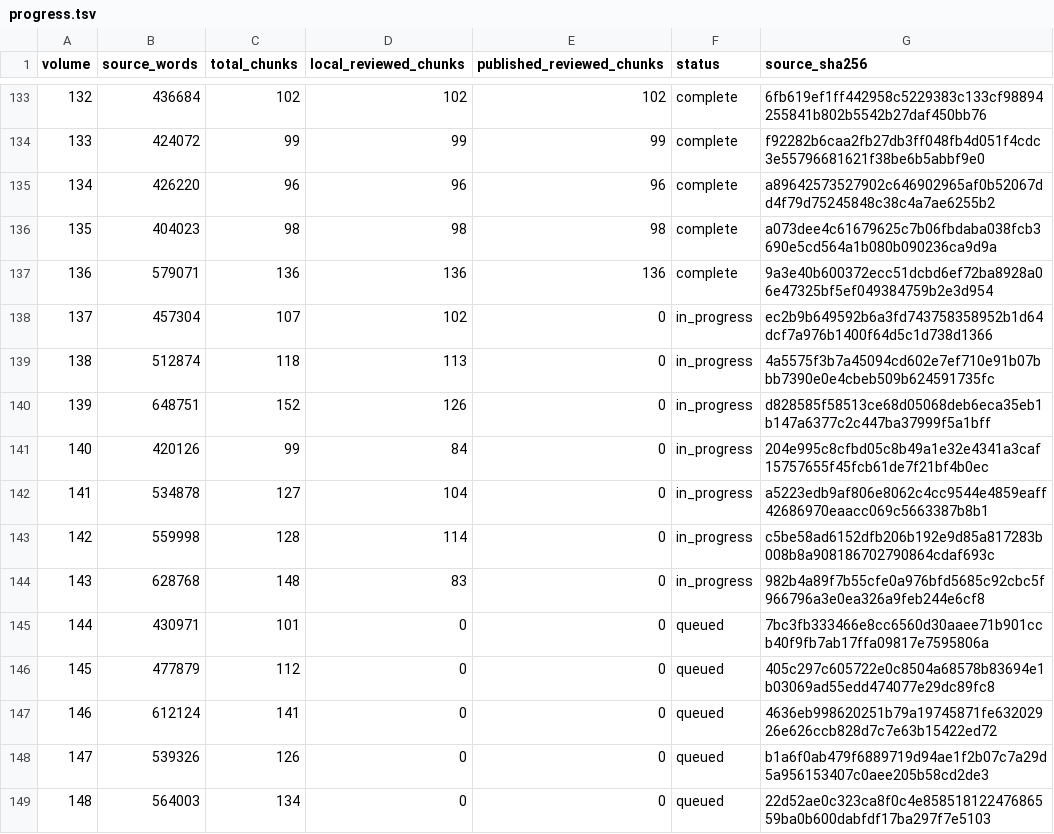
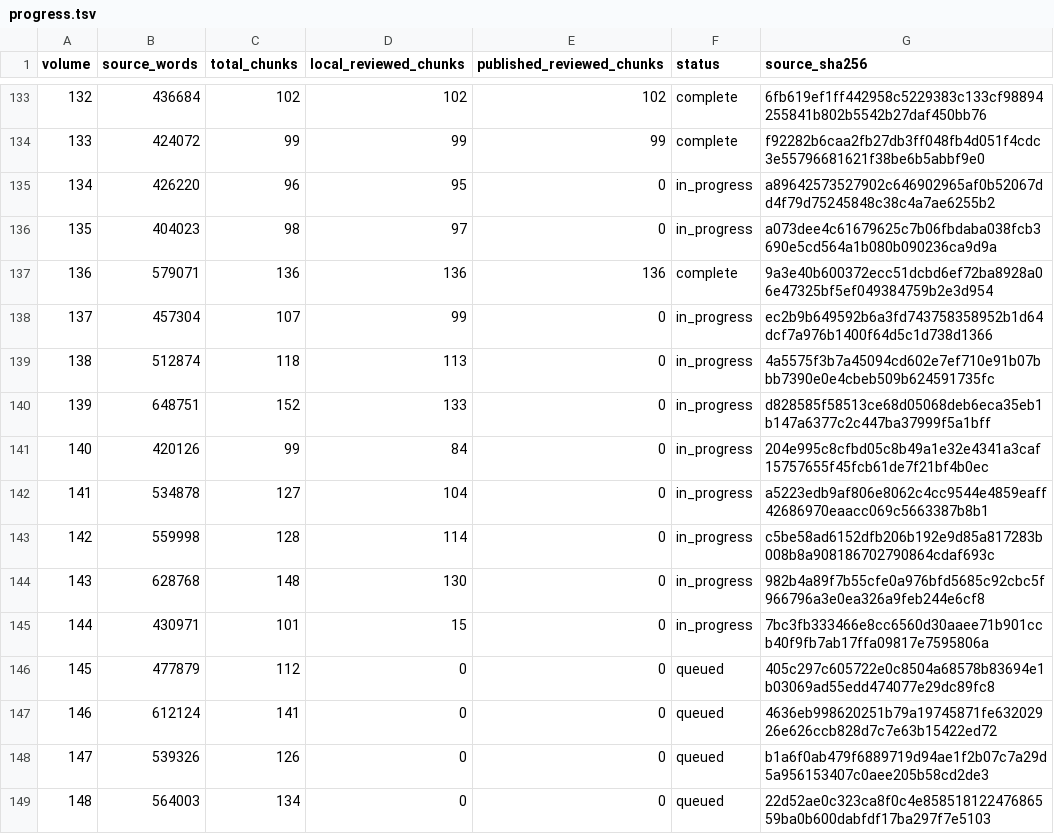
Before and after one commit to JM12344321/PatriologicaGraeciaTotalica, a TSV file: PL/progress.tsv, drawn as a sheet; only a part is shown, gaps mark what is left out.

Commit message:
Update PL translation progress

```diff
--- a/PL/progress.tsv
+++ b/PL/progress.tsv
@@ -134,8 +134,8 @@ volume	source_words	total_chunks	local_reviewed_chunks	published_reviewed_chunks
 133	424072	99	99	99	complete	f92282b6caa2fb27db3ff048fb4d051f4cdc3e55796681621f38be6b5abbf9e0
-134	426220	96	96	96	complete	a89642573527902c646902965af0b52067dd4f79d75245848c38c4a7ae6255b2
-135	404023	98	98	98	complete	a073dee4c61679625c7b06fbdaba038fcb3690e5cd564a1b080b090236ca9d9a
+134	426220	96	95	0	in_progress	a89642573527902c646902965af0b52067dd4f79d75245848c38c4a7ae6255b2
+135	404023	98	97	0	in_progress	a073dee4c61679625c7b06fbdaba038fcb3690e5cd564a1b080b090236ca9d9a
 136	579071	136	136	136	complete	9a3e40b600372ecc51dcbd6ef72ba8928a06e47325bf5ef049384759b2e3d954
-137	457304	107	102	0	in_progress	ec2b9b649592b6a3fd743758358952b1d64dcf7a976b1400f64d5c1d738d1366
+137	457304	107	99	0	in_progress	ec2b9b649592b6a3fd743758358952b1d64dcf7a976b1400f64d5c1d738d1366
 138	512874	118	113	0	in_progress	4a5575f3b7a45094cd602e7ef710e91b07bbb7390e0e4cbeb509b624591735fc
-139	648751	152	126	0	in_progress	d828585f58513ce68d05068deb6eca35eb1b147a6377c2c447ba37999f5a1bff
+139	648751	152	133	0	in_progress	d828585f58513ce68d05068deb6eca35eb1b147a6377c2c447ba37999f5a1bff
 140	420126	99	84	0	in_progress	204e995c8cfbd05c8b49a1e32e4341a3caf15757655f45fcb61de7f21bf4b0ec
@@ -143,4 +143,4 @@ volume	source_words	total_chunks	local_reviewed_chunks	published_reviewed_chunks
 142	559998	128	114	0	in_progress	c5be58ad6152dfb206b192e9d85a817283b008b8a908186702790864cdaf693c
-143	628768	148	83	0	in_progress	982b4a89f7b55cfe0a976bfd5685c92cbc5f966796a3e0ea326a9feb244e6cf8
-144	430971	101	0	0	queued	7bc3fb333466e8cc6560d30aaee71b901ccb40f9fb7ab17ffa09817e7595806a
+143	628768	148	130	0	in_progress	982b4a89f7b55cfe0a976bfd5685c92cbc5f966796a3e0ea326a9feb244e6cf8
+144	430971	101	15	0	in_progress	7bc3fb333466e8cc6560d30aaee71b901ccb40f9fb7ab17ffa09817e7595806a
 145	477879	112	0	0	queued	405c297c605722e0c8504a68578b83694e1b03069ad55edd474077e29dc89fc8
```
